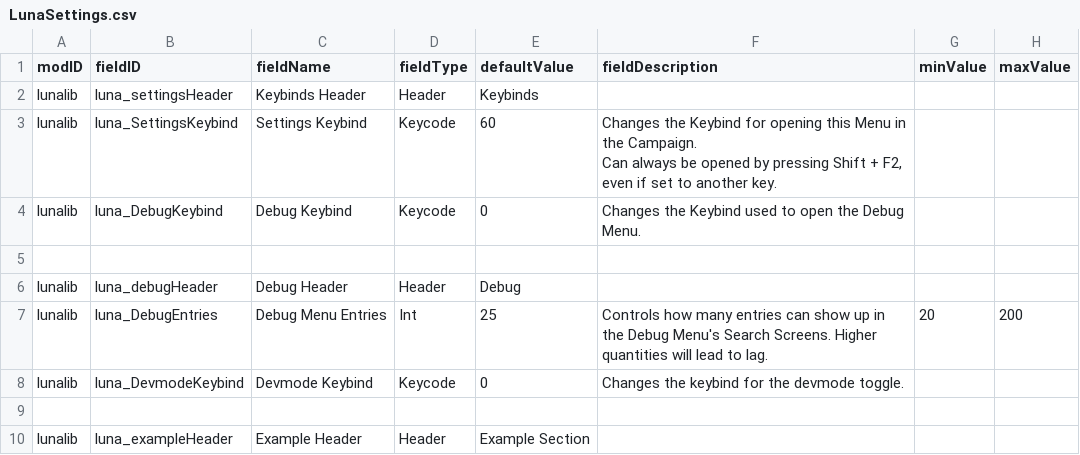
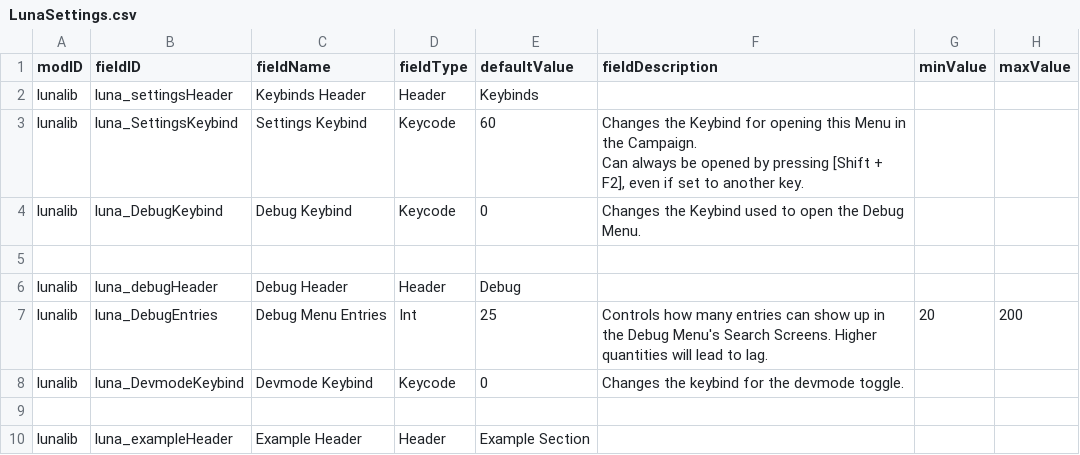
Before and after one commit to Lukas22041/LunaLib, a CSV file: data/config/LunaSettings.csv, drawn as a sheet; only a part is shown.

```diff
--- a/data/config/LunaSettings.csv
+++ b/data/config/LunaSettings.csv
@@ -2,4 +2,4 @@ modID,fieldID,fieldName,fieldType,defaultValue,fieldDescription,minValue,maxValu
 lunalib,luna_settingsHeader,Keybinds Header,Header,Keybinds,,,
-lunalib,luna_SettingsKeybind,Settings Keybind,Keycode,60,"Changes the Keybind for opening this Menu in the Campaign.
-Can always be opened by pressing Shift + F2, even if set to another key.",,
+lunalib,luna_SettingsKeybind,Settings Keybind,Keycode,60,"Changes the Keybind for opening this Menu in the Campaign.
+Can always be opened by pressing [Shift + F2], even if set to another key.",,
 lunalib,luna_DebugKeybind,Debug Keybind,Keycode,0,Changes the Keybind used to open the Debug Menu.,,
```
Also changed, not shown: 7 other files.
